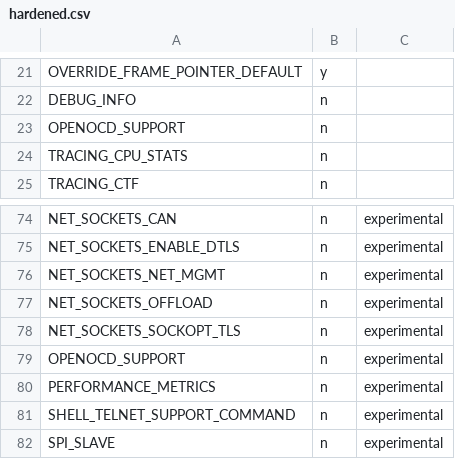
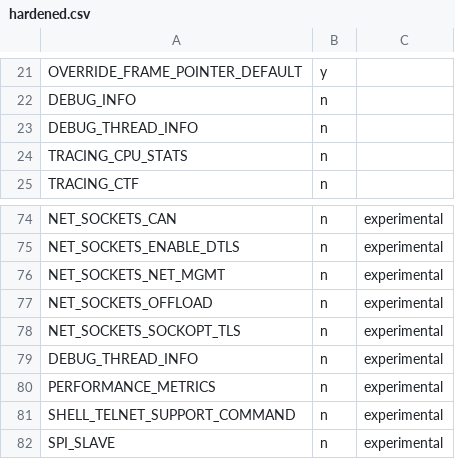
Before and after one commit to shijoe4/zephyr, a CSV file: scripts/kconfig/hardened.csv, drawn as a sheet; only a part is shown, gaps mark what is left out.

Commit message:
debug: Move away from openocd and make it generic
The exported structures that were originally introduced for OpenOCD have
since then been reused for other debugger plugins, including PyOCD and
Segger J-Link.

Rename the Kconfig option and the implementation from openocd to debug
thread info, so that it reflects the fact that this is no longer
specifically tied to OpenOCD.

Signed-off-by: Carles Cufi <carles.cufi@nordicsemi.no>

```diff
--- a/scripts/kconfig/hardened.csv
+++ b/scripts/kconfig/hardened.csv
@@ -22,3 +22,3 @@ OVERRIDE_FRAME_POINTER_DEFAULT,y
 DEBUG_INFO,n
-OPENOCD_SUPPORT,n
+DEBUG_THREAD_INFO,n
 TRACING_CPU_STATS,n
@@ -78,3 +78,3 @@ NET_SOCKETS_OFFLOAD,n,experimental
 NET_SOCKETS_SOCKOPT_TLS,n,experimental
-OPENOCD_SUPPORT,n,experimental
+DEBUG_THREAD_INFO,n,experimental
 PERFORMANCE_METRICS,n,experimental
```
Also changed, not shown: 7 other files.
